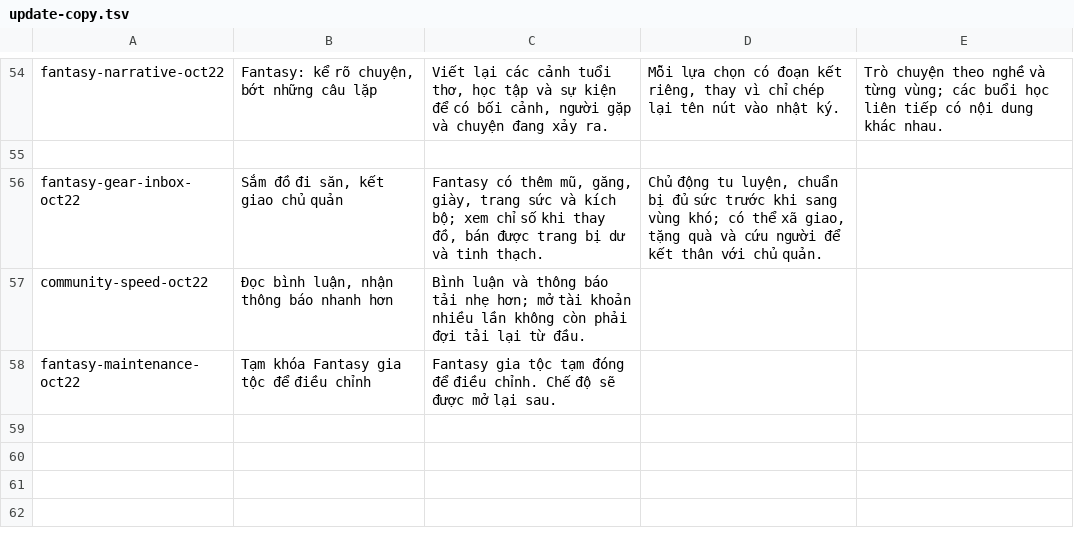
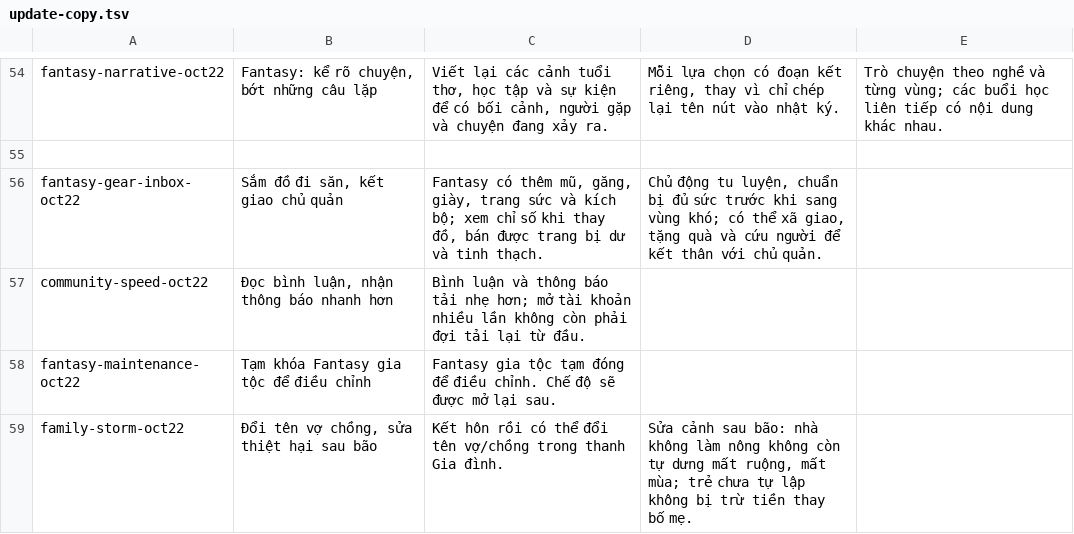
Before and after one commit to mercyx03/motdoi, a TSV file: docs/update-copy.tsv, drawn as a sheet; only a part is shown, gaps mark what is left out; the diff names each change by its address in the sheet, - before the commit and + after, or states it on an @@ line.

Commit message:
Fix storm crop losses for non-farming households and add married spouse renaming

```diff
--- a/docs/update-copy.tsv
+++ b/docs/update-copy.tsv
+row 59: family-storm-oct22 | Đổi tên vợ chồng, sửa thiệt hại sau bão | Kết hôn rồi có thể đổi tên vợ/chồng trong thanh Gia đình. | Sửa cảnh sau bão: nhà không làm nông không còn tự dưng mất ruộng, mất mùa; trẻ chưa tự lập không bị trừ tiền thay bố mẹ.
```
Also changed, not shown: 8 other files.
